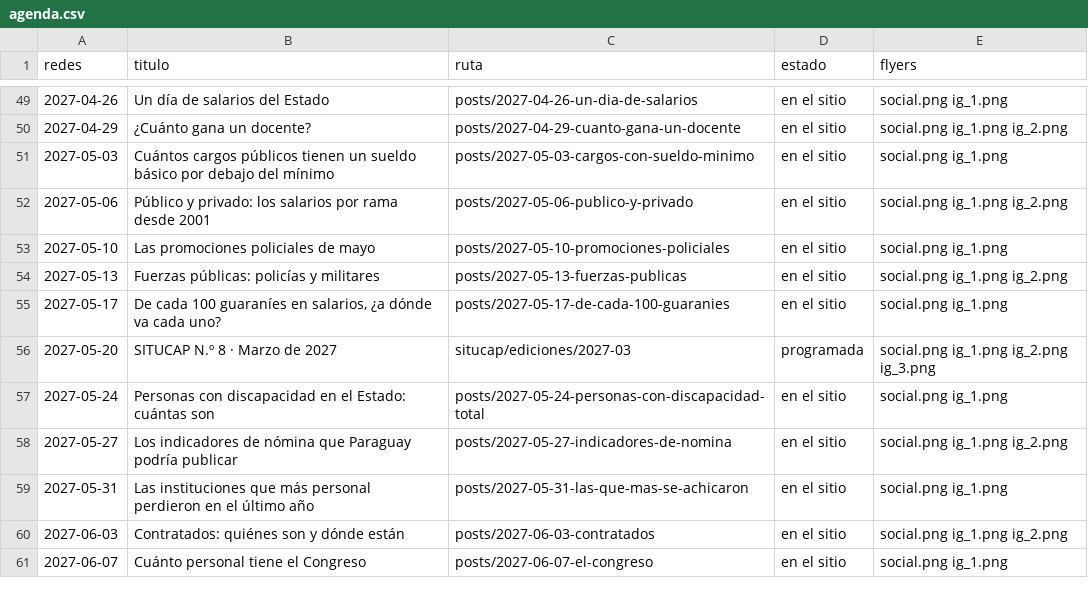
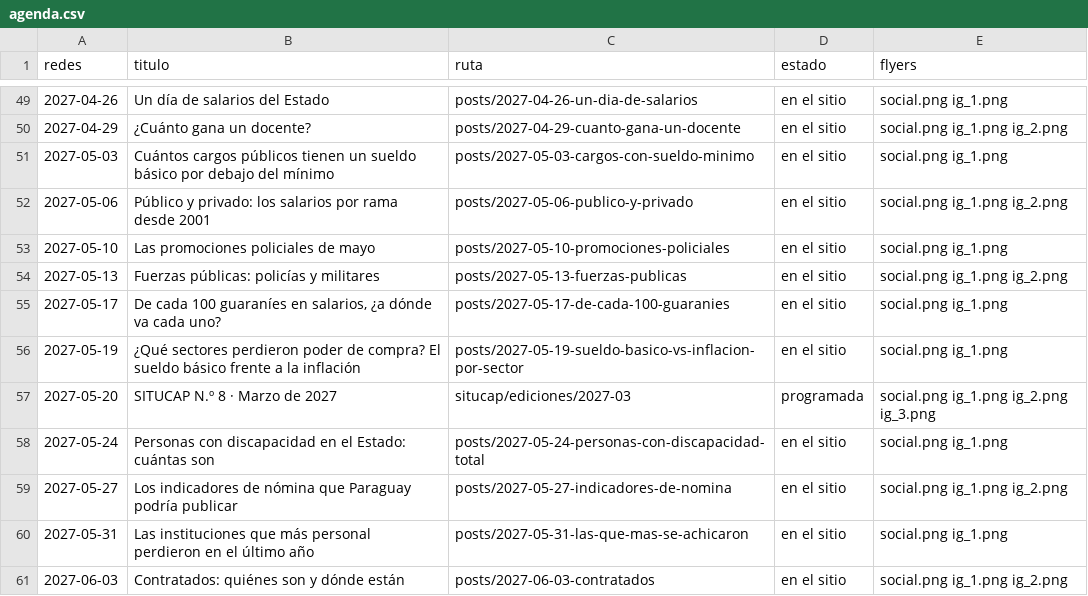
Before and after one commit to pulsoestado/pulsoestado.github.io, a CSV file: redes/agenda.csv, drawn as a sheet; only a part is shown, gaps mark what is left out; the shorter side is filled out with more unchanged rows.

```diff
--- a/redes/agenda.csv
+++ b/redes/agenda.csv
@@ -55,2 +55,3 @@ redes,titulo,ruta,estado,flyers
 2027-05-17,"De cada 100 guaraníes en salarios, ¿a dónde va cada uno?",posts/2027-05-17-de-cada-100-guaranies,en el sitio,social.png ig_1.png
+2027-05-19,¿Qué sectores perdieron poder de compra? El sueldo básico frente a la inflación,posts/2027-05-19-sueldo-basico-vs-inflacion-por-sector,en el sitio,social.png ig_1.png
 2027-05-20,SITUCAP N.º 8 · Marzo de 2027,situcap/ediciones/2027-03,programada,social.png ig_1.png ig_2.png ig_3.png
```
Also changed, not shown: 3 other files.
